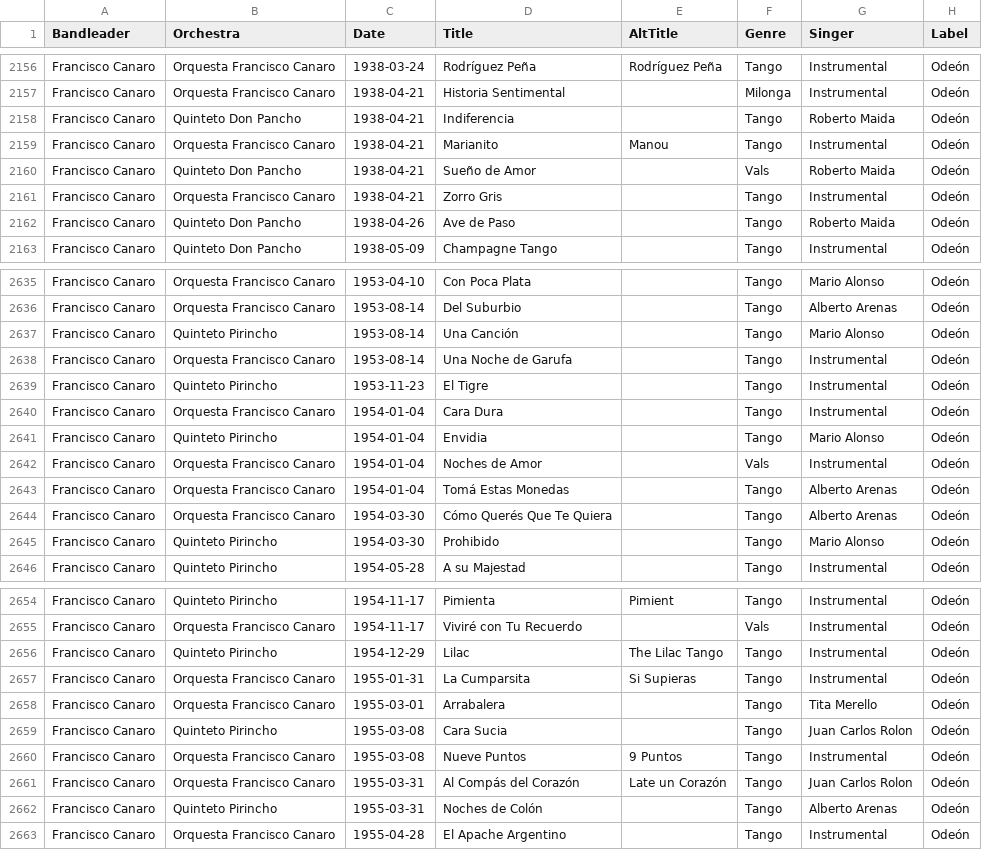
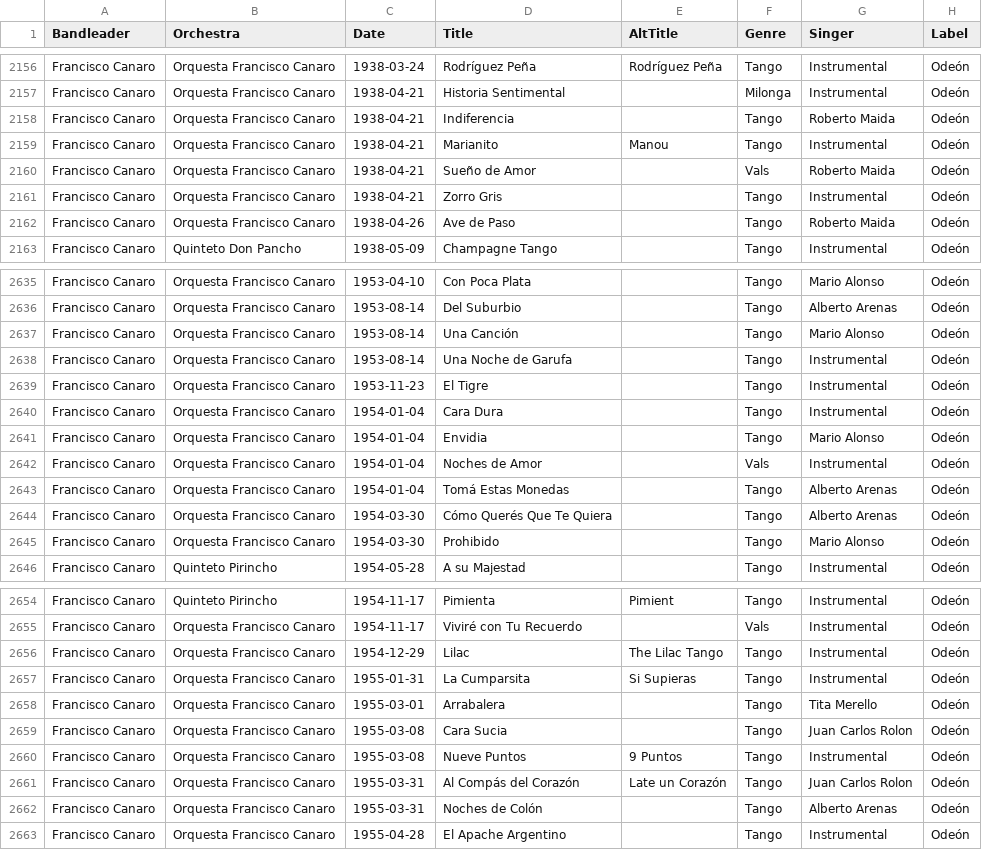
Before and after one commit to sericson0/tango-discographies, a CSV file: csv_files/Francisco Canaro.csv, drawn as a sheet; only a part is shown, gaps mark what is left out; the diff covers the shown part only; the diff names each change by its address in the sheet, - before the commit and + after, or states it on an @@ line.

```diff
--- a/csv_files/Francisco Canaro.csv
+++ b/csv_files/Francisco Canaro.csv
-B2158 (Orchestra): Quinteto Don Pancho
+B2158 (Orchestra): Orquesta Francisco Canaro
-B2160 (Orchestra): Quinteto Don Pancho
+B2160 (Orchestra): Orquesta Francisco Canaro
-B2162 (Orchestra): Quinteto Don Pancho
+B2162 (Orchestra): Orquesta Francisco Canaro
-B2637 (Orchestra): Quinteto Pirincho
+B2637 (Orchestra): Orquesta Francisco Canaro
-B2639 (Orchestra): Quinteto Pirincho
+B2639 (Orchestra): Orquesta Francisco Canaro
-B2641 (Orchestra): Quinteto Pirincho
+B2641 (Orchestra): Orquesta Francisco Canaro
-B2645 (Orchestra): Quinteto Pirincho
+B2645 (Orchestra): Orquesta Francisco Canaro
-B2656 (Orchestra): Quinteto Pirincho
+B2656 (Orchestra): Orquesta Francisco Canaro
-B2659 (Orchestra): Quinteto Pirincho
+B2659 (Orchestra): Orquesta Francisco Canaro
-B2662 (Orchestra): Quinteto Pirincho
+B2662 (Orchestra): Orquesta Francisco Canaro
```
Also changed, not shown: 45 edited cells elsewhere in this file, csv_files/Agustín Magaldi.csv, csv_files/Angel Villoldo.csv, 2 other files.
